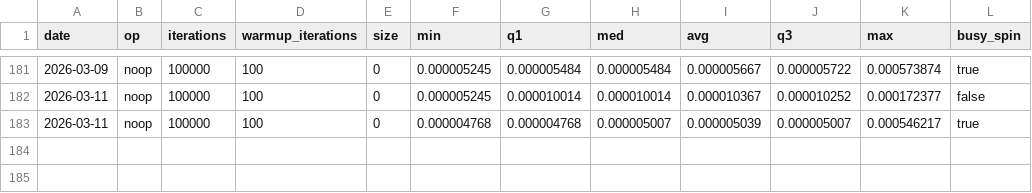
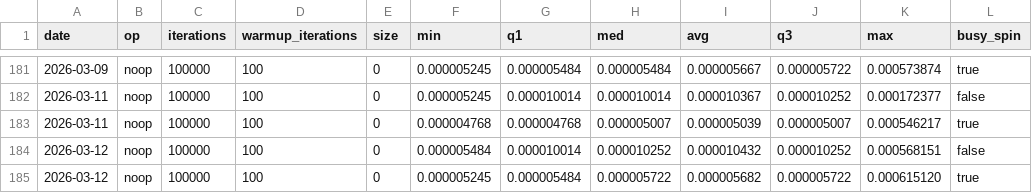
Before and after one commit to mochi-hpc-experiments/mochi-hpc-experiments.github.io, a CSV file: src/supercomputers/polaris/latency.csv, drawn as a sheet; only a part is shown, gaps mark what is left out; the diff names each change by its address in the sheet, - before the commit and + after, or states it on an @@ line.

```diff
--- a/src/supercomputers/polaris/latency.csv
+++ b/src/supercomputers/polaris/latency.csv
+row 184: 2026-03-12 | noop | 100000 | 100 | 0 | 0.000005484 | 0.000010014 | 0.000010252 | 0.000010432 | 0.000010252 | 0.000568151 | false
+row 185: 2026-03-12 | noop | 100000 | 100 | 0 | 0.000005245 | 0.000005484 | 0.000005722 | 0.000005682 | 0.000005722 | 0.000615120 | true
```
Also changed, not shown: src/supercomputers/polaris/bandwidth.csv, src/supercomputers/polaris/gpu-bandwidth.csv.
